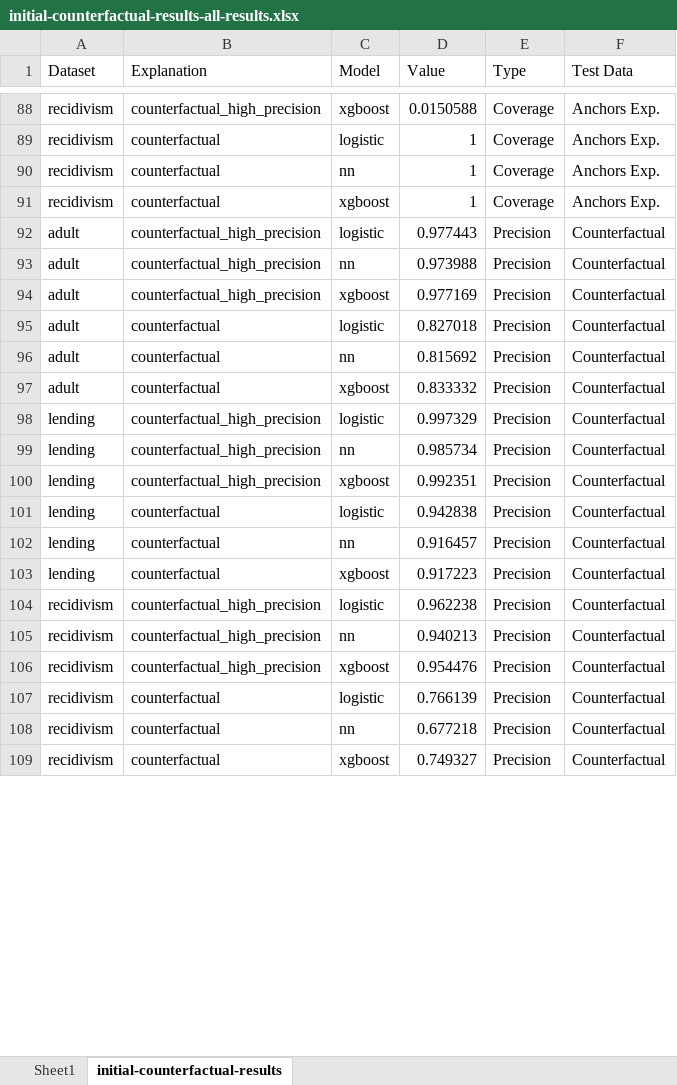
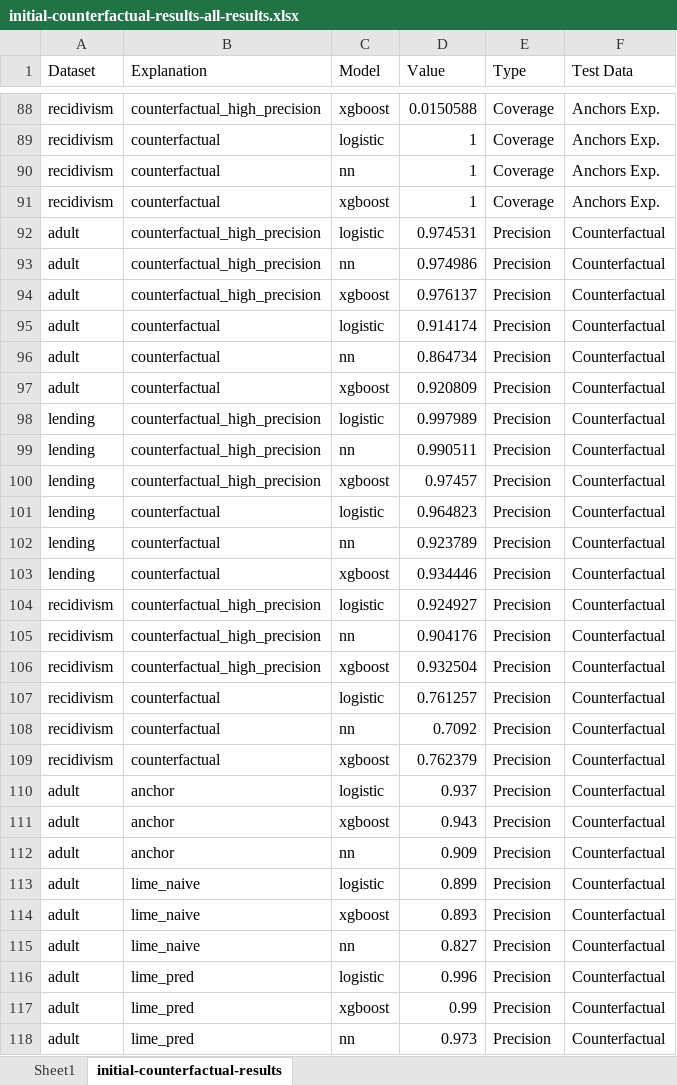
Before and after one commit to wnstlr/anchor-experiments, an Excel workbook: initial-counterfactual-results-all-results.xlsx, sheet initial-counterfactual-results, drawn as a sheet; only a part is shown, gaps mark what is left out; values as stored, in another font and other column widths than the file's, no borders; the diff covers the shown part only; the diff names each change by its address in the sheet, - before the commit and + after, or states it on an @@ line.

Commit message:
Reran and compiled results for counterfactual projections

```diff
--- a/initial-counterfactual-results-all-results.xlsx (sheet initial-counterfactual-results)
+++ b/initial-counterfactual-results-all-results.xlsx (sheet initial-counterfactual-results)
-D92 (Value): 0.977443
+D92 (Value): 0.974531
-D93 (Value): 0.973988
+D93 (Value): 0.974986
-D94 (Value): 0.977169
+D94 (Value): 0.976137
-D95 (Value): 0.827018
+D95 (Value): 0.914174
-D96 (Value): 0.815692
+D96 (Value): 0.864734
-D97 (Value): 0.833332
+D97 (Value): 0.920809
-D98 (Value): 0.997329
+D98 (Value): 0.997989
-D99 (Value): 0.985734
+D99 (Value): 0.990511
-D100 (Value): 0.992351
+D100 (Value): 0.97457
-D101 (Value): 0.942838
+D101 (Value): 0.964823
-D102 (Value): 0.916457
+D102 (Value): 0.923789
-D103 (Value): 0.917223
+D103 (Value): 0.934446
-D104 (Value): 0.962238
+D104 (Value): 0.924927
-D105 (Value): 0.940213
+D105 (Value): 0.904176
-D106 (Value): 0.954476
+D106 (Value): 0.932504
-D107 (Value): 0.766139
+D107 (Value): 0.761257
-D108 (Value): 0.677218
+D108 (Value): 0.7092
-D109 (Value): 0.749327
+D109 (Value): 0.762379
+row 110: adult | anchor | logistic | 0.937 | Precision | Counterfactual
+row 111: adult | anchor | xgboost | 0.943 | Precision | Counterfactual
+row 112: adult | anchor | nn | 0.909 | Precision | Counterfactual
+row 113: adult | lime_naive | logistic | 0.899 | Precision | Counterfactual
+row 114: adult | lime_naive | xgboost | 0.893 | Precision | Counterfactual
+row 115: adult | lime_naive | nn | 0.827 | Precision | Counterfactual
+row 116: adult | lime_pred | logistic | 0.996 | Precision | Counterfactual
+row 117: adult | lime_pred | xgboost | 0.99 | Precision | Counterfactual
+row 118: adult | lime_pred | nn | 0.973 | Precision | Counterfactual
```
Also changed, not shown: 45 added rows and 12 edited cells elsewhere in this sheet, sheet Sheet1, charts or pictures, 3 other files.
